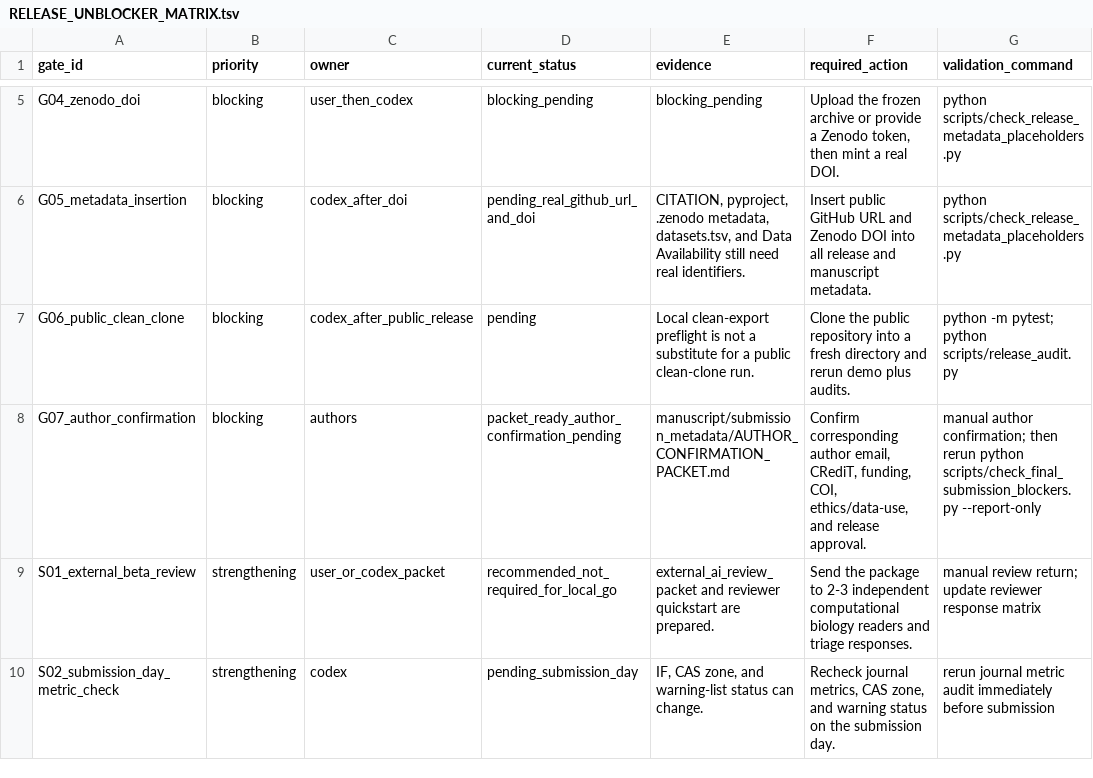
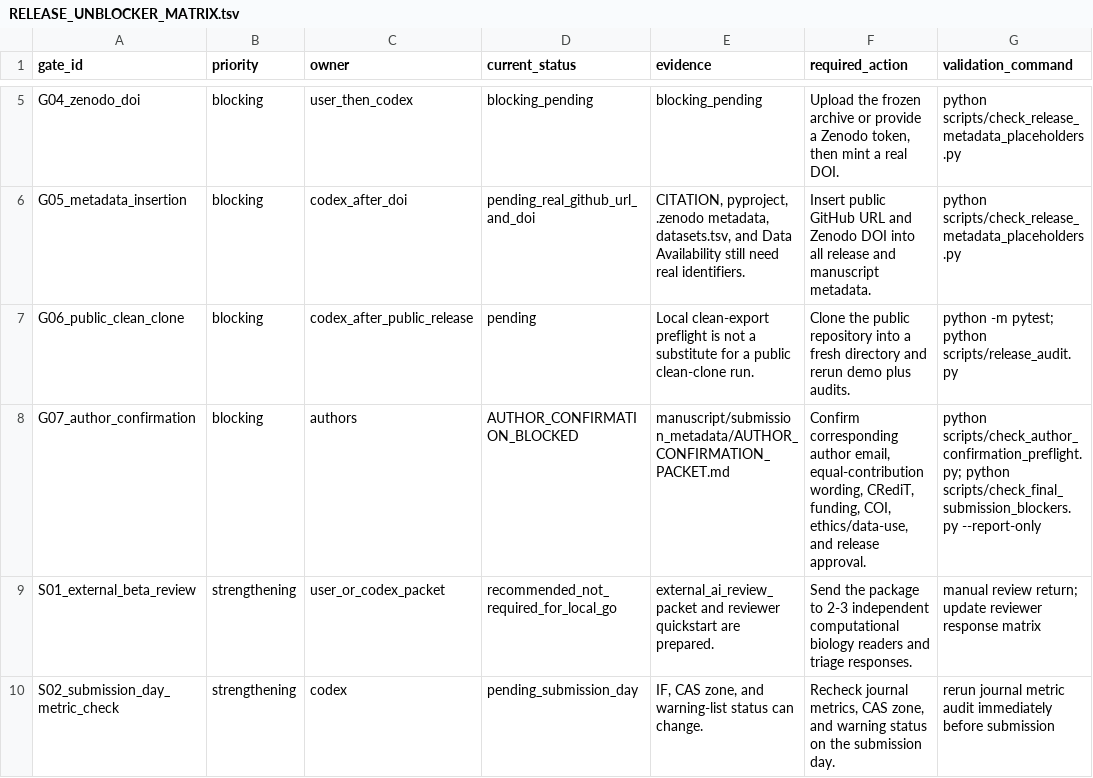
Before and after one commit to healthgreat/SheafSignal, a TSV file: release/RELEASE_UNBLOCKER_MATRIX.tsv, drawn as a sheet; only a part is shown, gaps mark what is left out; the diff names each change by its address in the sheet, - before the commit and + after, or states it on an @@ line.

```diff
--- a/release/RELEASE_UNBLOCKER_MATRIX.tsv
+++ b/release/RELEASE_UNBLOCKER_MATRIX.tsv
-D8 (current_status): packet_ready_author_confirmation_pending
+D8 (current_status): AUTHOR_CONFIRMATION_BLOCKED
-F8 (required_action): …author email, CRediT, funding,…
+F8 (required_action): …author email, equal-contribution wording, CRediT, funding,…
-G8 (validation_command): manual author confirmation; then rerun python scripts/check_final_submission_blockers.py…
+G8 (validation_command): python scripts/check_author_confirmation_preflight.py; python scripts/check_final_submission_blockers.py…
```
Also changed, not shown: release/archive_manifest.tsv, release/github_release_manifest.tsv, 14 other files.
